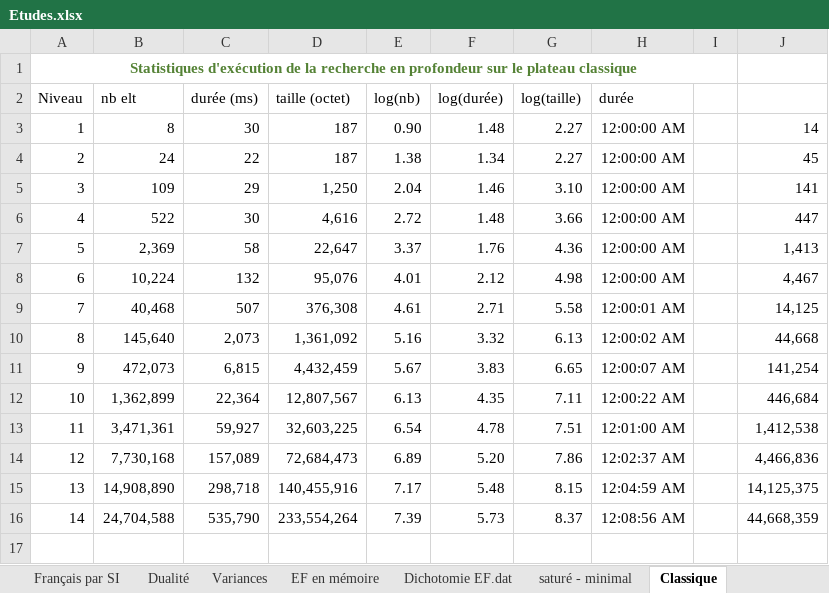
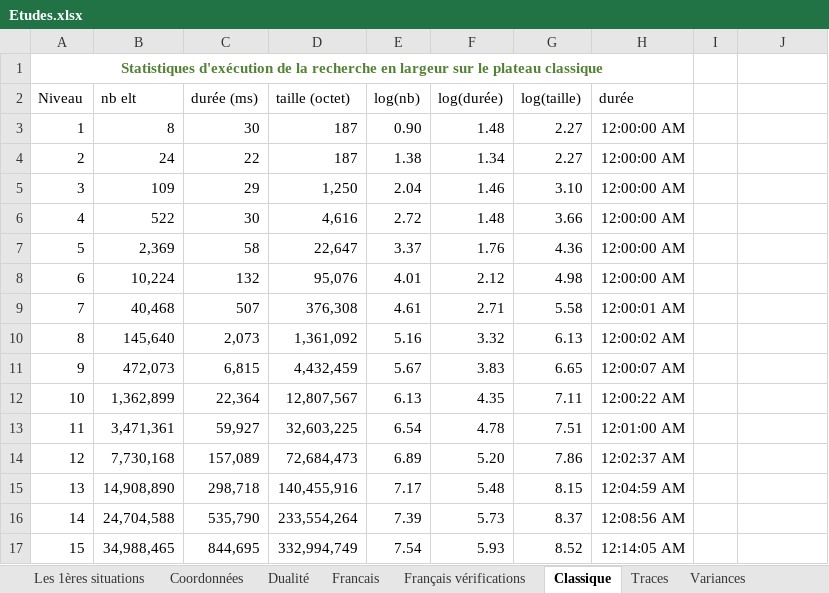
Before and after one commit to dhalte/LeSolitaire, an Excel workbook: doc/Etudes.xlsx, sheet Classique, drawn as a sheet; values as stored, in another font and other column widths than the file's, no borders; charts and pictures not drawn; removed rows and columns are numbered as before the commit, all else as after; the diff names each change by its address in the sheet, - before the commit and + after, or states it on an @@ line.

```diff
--- a/doc/Etudes.xlsx (sheet Classique)
+++ b/doc/Etudes.xlsx (sheet Classique)
-sheet tab: Français par SI
-sheet tab: EF en mémoire
-sheet tab: Dichotomie EF.dat
-sheet tab: saturé - minimal
+sheet tab: Francais
+sheet tab: Français vérifications
+sheet tab: Traces
@@ sheet tab order changed: Les 1ères situations | Coordonnées | Dualité | Francais | Français vérifications | Classique | Traces | Variances @@
@@ column A (Niveau) renumbered in row 1 @@
-A1:I1 merged
+A1:H1 merged
-J3: 14
+J3: (empty)
-J4: 45
+J4: (empty)
-J5: 141
+J5: (empty)
-J6: 447
+J6: (empty)
-J7: 1,413
+J7: (empty)
-J8: 4,467
+J8: (empty)
-J9: 14,125
+J9: (empty)
-J10: 44,668
+J10: (empty)
-J11: 141,254
+J11: (empty)
-J12: 446,684
+J12: (empty)
-J13: 1,412,538
+J13: (empty)
-J14: 4,466,836
+J14: (empty)
-J15: 14,125,375
+J15: (empty)
-J16: 44,668,359
+J16: (empty)
+row 17: 15 | 34,988,465 | 844,695 | 332,994,749 | 7.54 | 5.93 | 8.52 | 12:14:05 AM
```
Also changed, not shown: sheet Coordonnées, hidden cells, charts or pictures, 21 other files.
